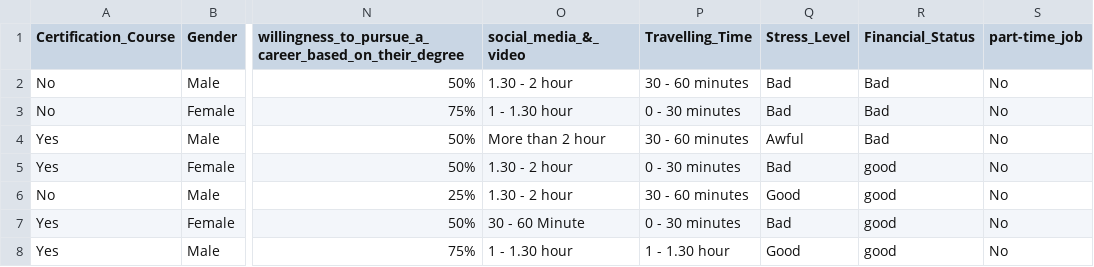
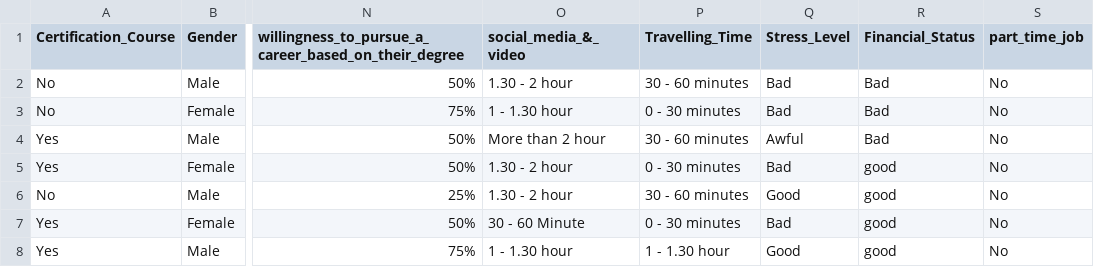
Before and after one commit to swapnendu69/Datasets, a CSV file: Student Attitude and Behavior.csv, drawn as a sheet; only a part is shown, gaps mark what is left out; the diff names each change by its address in the sheet, - before the commit and + after, or states it on an @@ line.

Commit message:
Update Student Attitude and Behavior.csv

```diff
--- a/Student Attitude and Behavior.csv
+++ b/Student Attitude and Behavior.csv
-S1: part-time_job
+S1: part_time_job
```
